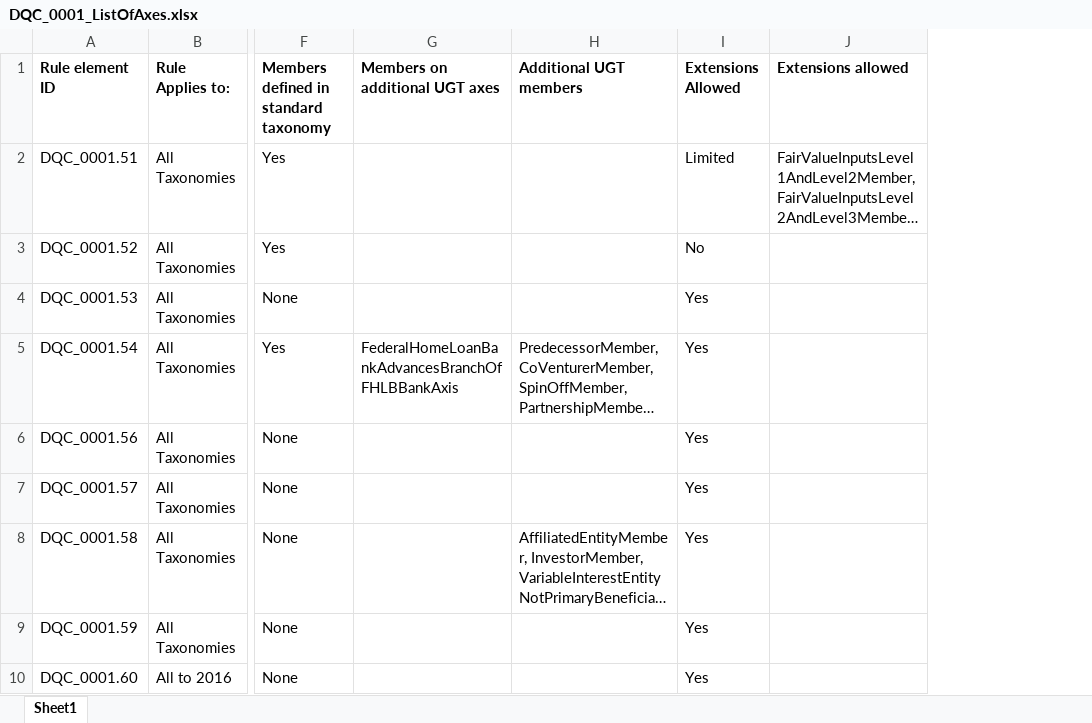
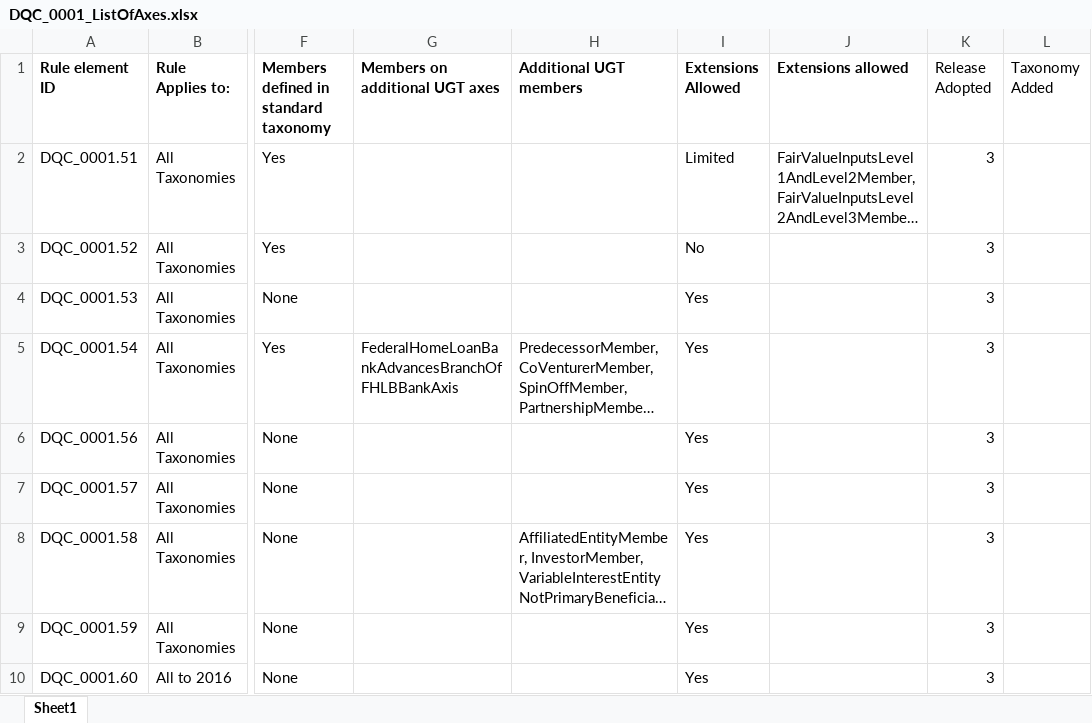
Before and after one commit to DataQualityCommittee/dqc_us_rules, an Excel workbook: docs/DQC_US_0001/DQC_0001_ListOfAxes.xlsx, sheet Sheet1, drawn as a sheet; only a part is shown, gaps mark what is left out; long unchanged cells end in …; values as stored, in another font and other column widths than the file's, no borders; the diff covers the shown part only; the diff names each change by its address in the sheet, - before the commit and + after, or states it on an @@ line.

Commit message:
Update rulesetMap.json and DQC_001 List of Axes spreadsheet documentation

```diff
--- a/docs/DQC_US_0001/DQC_0001_ListOfAxes.xlsx (sheet Sheet1)
+++ b/docs/DQC_US_0001/DQC_0001_ListOfAxes.xlsx (sheet Sheet1)
+column K (Release Adopted), rows 2-10: all 3
+column L (Taxonomy Added), empty
```
Also changed, not shown: 6 added rows and 1 edited cell elsewhere in this sheet, 1 other file.
